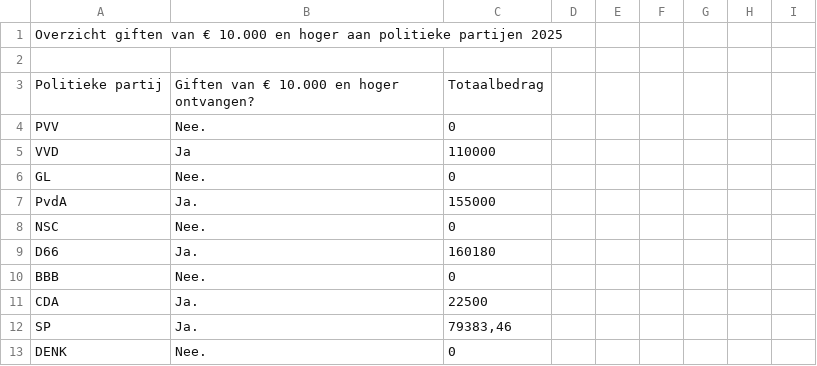
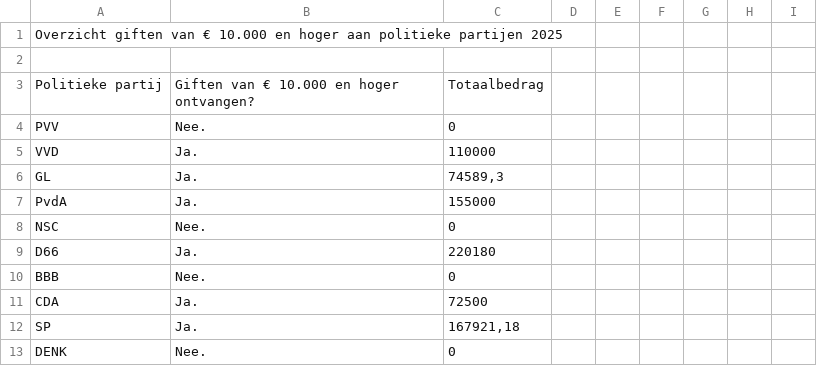
Before and after one commit to openstate/ro-pp-subsidies, a CSV file: subsidies.csv, drawn as a sheet; only a part is shown; the diff covers the shown part only.

```diff
--- a/subsidies.csv
+++ b/subsidies.csv
@@ -4,10 +4,10 @@ Politieke partij,Giften van € 10.000 en hoger ontvangen?,Totaalbedrag,,,,,,
 PVV,Nee.,0,,,,,,
-VVD,Ja,110000,,,,,,
-GL,Nee.,0,,,,,,
+VVD,Ja.,110000,,,,,,
+GL,Ja.,"74589,3",,,,,,
 PvdA,Ja.,155000,,,,,,
 NSC,Nee.,0,,,,,,
-D66,Ja.,160180,,,,,,
+D66,Ja.,220180,,,,,,
 BBB,Nee.,0,,,,,,
-CDA,Ja. ,22500,,,,,,
-SP,Ja.,"79383,46",,,,,,
+CDA,Ja. ,72500,,,,,,
+SP,Ja.,"167921,18",,,,,,
 DENK,Nee.,0,,,,,,
```
Also changed, not shown: 17 added rows and 7 edited cells elsewhere in this file.
